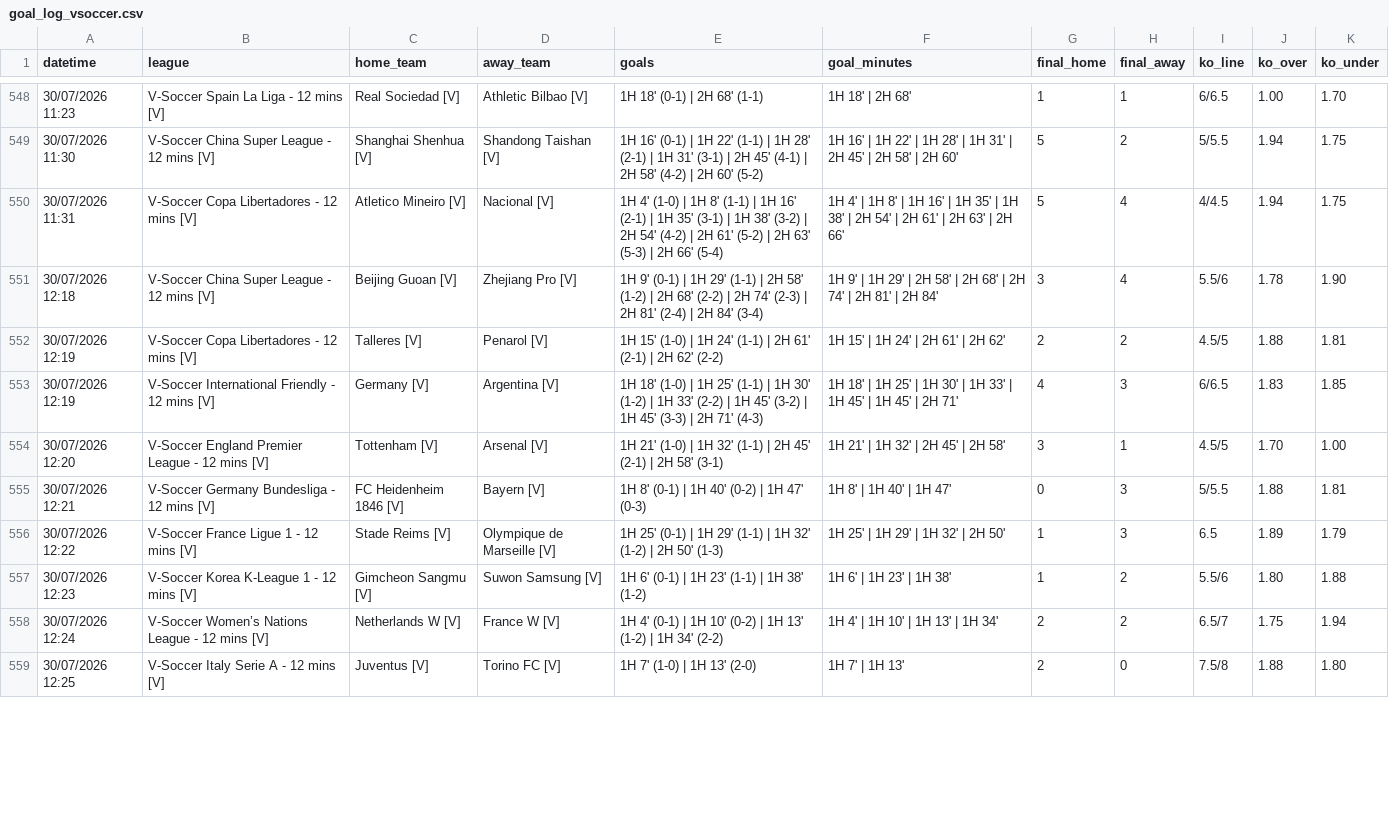
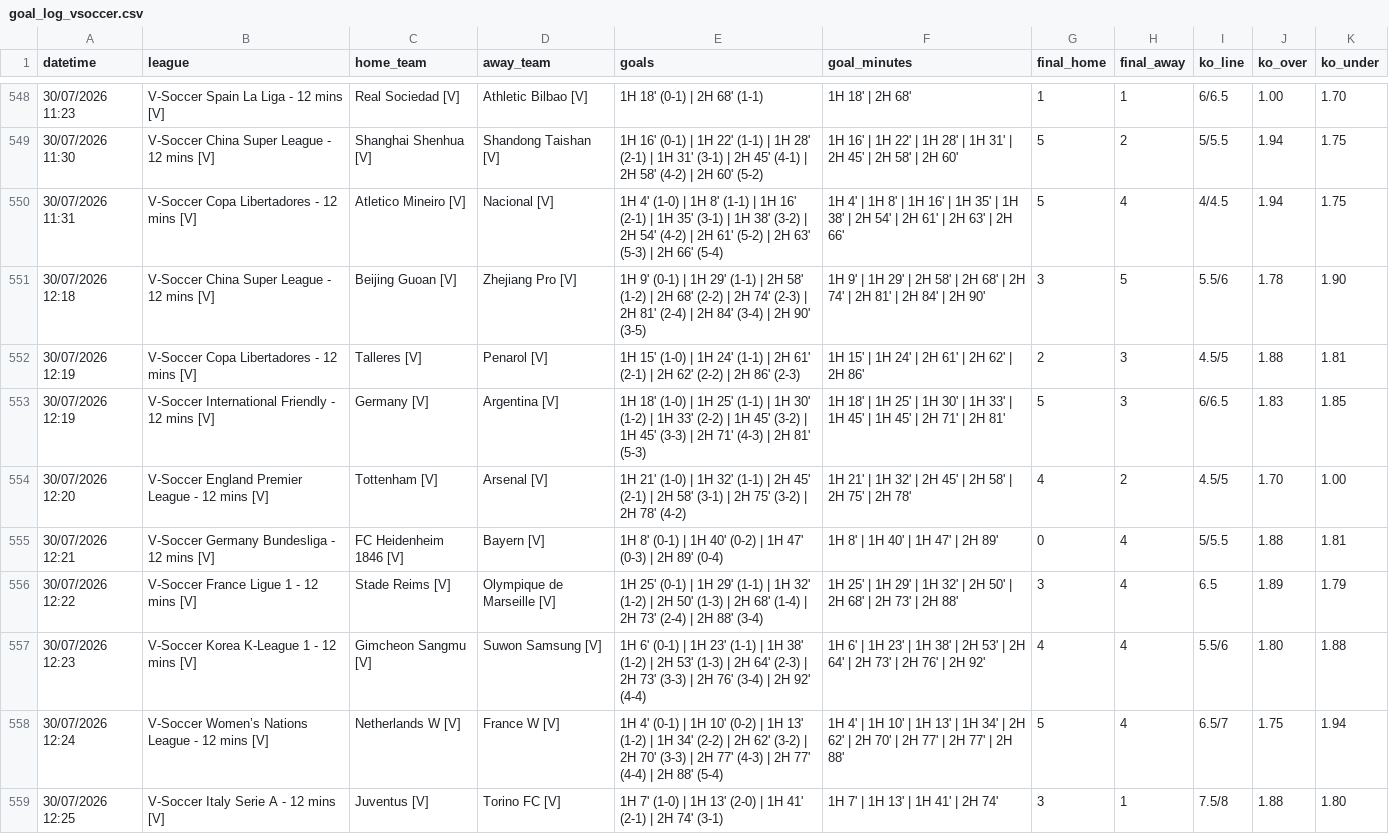
Before and after one commit to aditiawjy/lebihsabar, a CSV file: goal_log_vsoccer.csv, drawn as a sheet; only a part is shown, gaps mark what is left out; the diff covers the shown part only.

```diff
--- a/goal_log_vsoccer.csv
+++ b/goal_log_vsoccer.csv
@@ -550,10 +550,10 @@ datetime,league,home_team,away_team,goals,goal_minutes,final_home,final_away,ko_
 "30/07/2026 11:31","V-Soccer Copa Libertadores - 12 mins [V]","Atletico Mineiro [V]","Nacional [V]","1H 4' (1-0) | 1H 8' (1-1) | 1H 16' (2-1) | 1H 35' (3-1) | 1H 38' (3-2) | 2H 54' (4-2) | 2H 61' (5-2) | 2H 63' (5-3) | 2H 66' (5-4)","1H 4' | 1H 8' | 1H 16' | 1H 35' | 1H 38' | 2H 54' | 2H 61' | 2H 63' | 2H 66'",5,4,4/4.5,1.94,1.75
-"30/07/2026 12:18","V-Soccer China Super League - 12 mins [V]","Beijing Guoan [V]","Zhejiang Pro [V]","1H 9' (0-1) | 1H 29' (1-1) | 2H 58' (1-2) | 2H 68' (2-2) | 2H 74' (2-3) | 2H 81' (2-4) | 2H 84' (3-4)","1H 9' | 1H 29' | 2H 58' | 2H 68' | 2H 74' | 2H 81' | 2H 84'",3,4,5.5/6,1.78,1.90
-"30/07/2026 12:19","V-Soccer Copa Libertadores - 12 mins [V]","Talleres [V]","Penarol [V]","1H 15' (1-0) | 1H 24' (1-1) | 2H 61' (2-1) | 2H 62' (2-2)","1H 15' | 1H 24' | 2H 61' | 2H 62'",2,2,4.5/5,1.88,1.81
-"30/07/2026 12:19","V-Soccer International Friendly - 12 mins [V]","Germany [V]","Argentina [V]","1H 18' (1-0) | 1H 25' (1-1) | 1H 30' (1-2) | 1H 33' (2-2) | 1H 45' (3-2) | 1H 45' (3-3) | 2H 71' (4-3)","1H 18' | 1H 25' | 1H 30' | 1H 33' | 1H 45' | 1H 45' | 2H 71'",4,3,6/6.5,1.83,1.85
-"30/07/2026 12:20","V-Soccer England Premier League - 12 mins [V]","Tottenham [V]","Arsenal [V]","1H 21' (1-0) | 1H 32' (1-1) | 2H 45' (2-1) | 2H 58' (3-1)","1H 21' | 1H 32' | 2H 45' | 2H 58'",3,1,4.5/5,1.70,1.00
-"30/07/2026 12:21","V-Soccer Germany Bundesliga - 12 mins [V]","FC Heidenheim 1846 [V]","Bayern [V]","1H 8' (0-1) | 1H 40' (0-2) | 1H 47' (0-3)","1H 8' | 1H 40' | 1H 47'",0,3,5/5.5,1.88,1.81
-"30/07/2026 12:22","V-Soccer France Ligue 1 - 12 mins [V]","Stade Reims [V]","Olympique de Marseille [V]","1H 25' (0-1) | 1H 29' (1-1) | 1H 32' (1-2) | 2H 50' (1-3)","1H 25' | 1H 29' | 1H 32' | 2H 50'",1,3,6.5,1.89,1.79
-"30/07/2026 12:23","V-Soccer Korea K-League 1 - 12 mins [V]","Gimcheon Sangmu [V]","Suwon Samsung [V]","1H 6' (0-1) | 1H 23' (1-1) | 1H 38' (1-2)","1H 6' | 1H 23' | 1H 38'",1,2,5.5/6,1.80,1.88
-"30/07/2026 12:24","V-Soccer Women’s Nations League - 12 mins [V]","Netherlands W [V]","France W [V]","1H 4' (0-1) | 1H 10' (0-2) | 1H 13' (1-2) | 1H 34' (2-2)","1H 4' | 1H 10' | 1H 13' | 1H 34'",2,2,6.5/7,1.75,1.94
-"30/07/2026 12:25","V-Soccer Italy Serie A - 12 mins [V]","Juventus [V]","Torino FC [V]","1H 7' (1-0) | 1H 13' (2-0)","1H 7' | 1H 13'",2,0,7.5/8,1.88,1.80
+"30/07/2026 12:18","V-Soccer China Super League - 12 mins [V]","Beijing Guoan [V]","Zhejiang Pro [V]","1H 9' (0-1) | 1H 29' (1-1) | 2H 58' (1-2) | 2H 68' (2-2) | 2H 74' (2-3) | 2H 81' (2-4) | 2H 84' (3-4) | 2H 90' (3-5)","1H 9' | 1H 29' | 2H 58' | 2H 68' | 2H 74' | 2H 81' | 2H 84' | 2H 90'",3,5,5.5/6,1.78,1.90
+"30/07/2026 12:19","V-Soccer Copa Libertadores - 12 mins [V]","Talleres [V]","Penarol [V]","1H 15' (1-0) | 1H 24' (1-1) | 2H 61' (2-1) | 2H 62' (2-2) | 2H 86' (2-3)","1H 15' | 1H 24' | 2H 61' | 2H 62' | 2H 86'",2,3,4.5/5,1.88,1.81
+"30/07/2026 12:19","V-Soccer International Friendly - 12 mins [V]","Germany [V]","Argentina [V]","1H 18' (1-0) | 1H 25' (1-1) | 1H 30' (1-2) | 1H 33' (2-2) | 1H 45' (3-2) | 1H 45' (3-3) | 2H 71' (4-3) | 2H 81' (5-3)","1H 18' | 1H 25' | 1H 30' | 1H 33' | 1H 45' | 1H 45' | 2H 71' | 2H 81'",5,3,6/6.5,1.83,1.85
+"30/07/2026 12:20","V-Soccer England Premier League - 12 mins [V]","Tottenham [V]","Arsenal [V]","1H 21' (1-0) | 1H 32' (1-1) | 2H 45' (2-1) | 2H 58' (3-1) | 2H 75' (3-2) | 2H 78' (4-2)","1H 21' | 1H 32' | 2H 45' | 2H 58' | 2H 75' | 2H 78'",4,2,4.5/5,1.70,1.00
+"30/07/2026 12:21","V-Soccer Germany Bundesliga - 12 mins [V]","FC Heidenheim 1846 [V]","Bayern [V]","1H 8' (0-1) | 1H 40' (0-2) | 1H 47' (0-3) | 2H 89' (0-4)","1H 8' | 1H 40' | 1H 47' | 2H 89'",0,4,5/5.5,1.88,1.81
+"30/07/2026 12:22","V-Soccer France Ligue 1 - 12 mins [V]","Stade Reims [V]","Olympique de Marseille [V]","1H 25' (0-1) | 1H 29' (1-1) | 1H 32' (1-2) | 2H 50' (1-3) | 2H 68' (1-4) | 2H 73' (2-4) | 2H 88' (3-4)","1H 25' | 1H 29' | 1H 32' | 2H 50' | 2H 68' | 2H 73' | 2H 88'",3,4,6.5,1.89,1.79
+"30/07/2026 12:23","V-Soccer Korea K-League 1 - 12 mins [V]","Gimcheon Sangmu [V]","Suwon Samsung [V]","1H 6' (0-1) | 1H 23' (1-1) | 1H 38' (1-2) | 2H 53' (1-3) | 2H 64' (2-3) | 2H 73' (3-3) | 2H 76' (3-4) | 2H 92' (4-4)","1H 6' | 1H 23' | 1H 38' | 2H 53' | 2H 64' | 2H 73' | 2H 76' | 2H 92'",4,4,5.5/6,1.80,1.88
+"30/07/2026 12:24","V-Soccer Women’s Nations League - 12 mins [V]","Netherlands W [V]","France W [V]","1H 4' (0-1) | 1H 10' (0-2) | 1H 13' (1-2) | 1H 34' (2-2) | 2H 62' (3-2) | 2H 70' (3-3) | 2H 77' (4-3) | 2H 77' (4-4) | 2H 88' (5-4)","1H 4' | 1H 10' | 1H 13' | 1H 34' | 2H 62' | 2H 70' | 2H 77' | 2H 77' | 2H 88'",5,4,6.5/7,1.75,1.94
+"30/07/2026 12:25","V-Soccer Italy Serie A - 12 mins [V]","Juventus [V]","Torino FC [V]","1H 7' (1-0) | 1H 13' (2-0) | 1H 41' (2-1) | 2H 74' (3-1)","1H 7' | 1H 13' | 1H 41' | 2H 74'",3,1,7.5/8,1.88,1.80
```
Also changed, not shown: 6 added rows and 7 edited cells elsewhere in this file, signal_log_vsoccer.csv, 5 other files.
